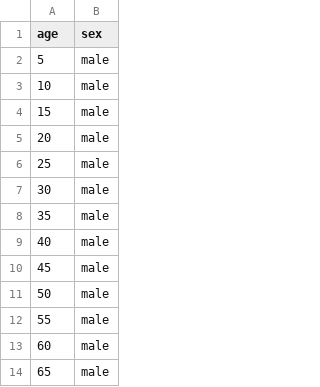
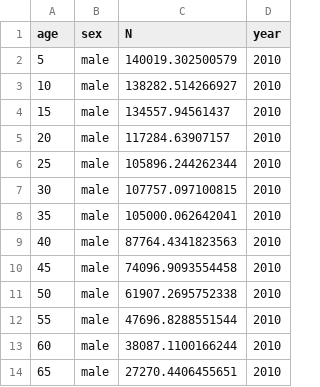
Before and after one commit to karlamejiasandoval/Proyecto-FInal, a CSV file: Data/apv.csv, drawn as a sheet; only a part is shown; the diff names each change by its address in the sheet, - before the commit and + after, or states it on an @@ line.

```diff
--- a/Data/apv.csv
+++ b/Data/apv.csv
+column C (N), rows 2-14: 140019.302500579 | 138282.514266927 | 134557.94561437 | 117284.63907157 | 105896.244262344 | 107757.097100815 | 105000.062642041 | 87764.4341823563 | 74096.9093554458 | 61907.2695752338 | 47696.8288551544 | 38087.1100166244 | 27270.4406455651
+column D (year), rows 2-14: all 2010
```
Also changed, not shown: 19 other files.
